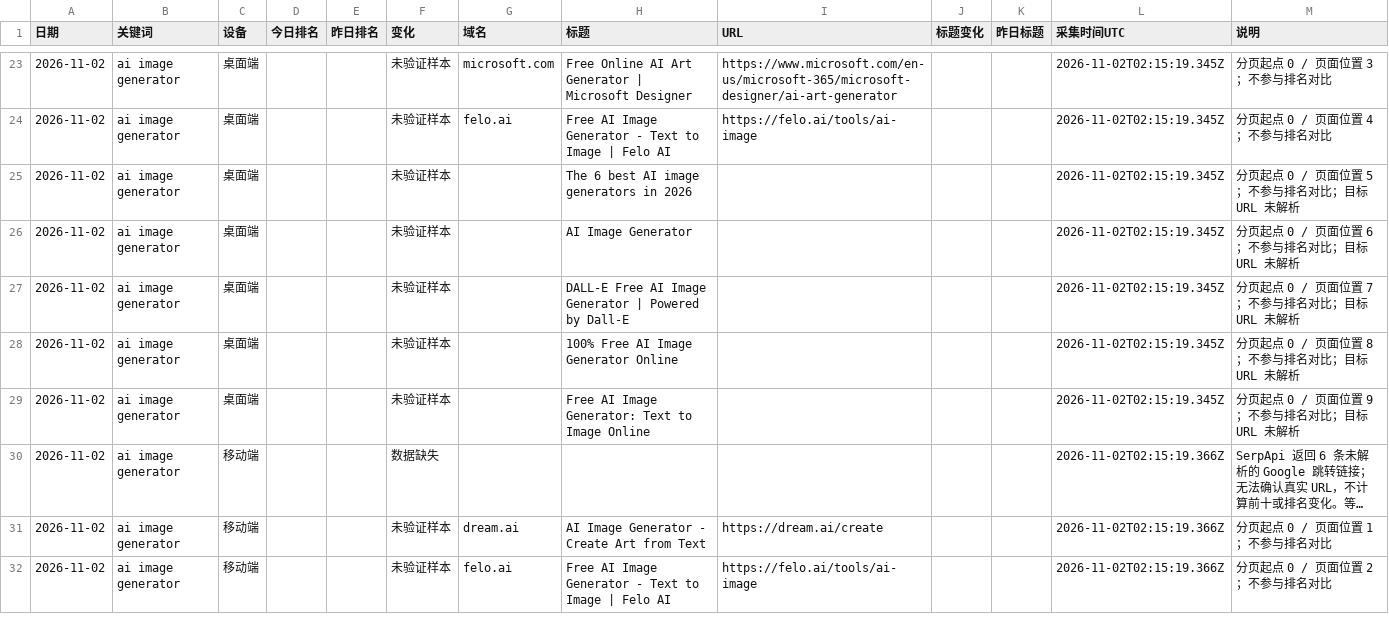
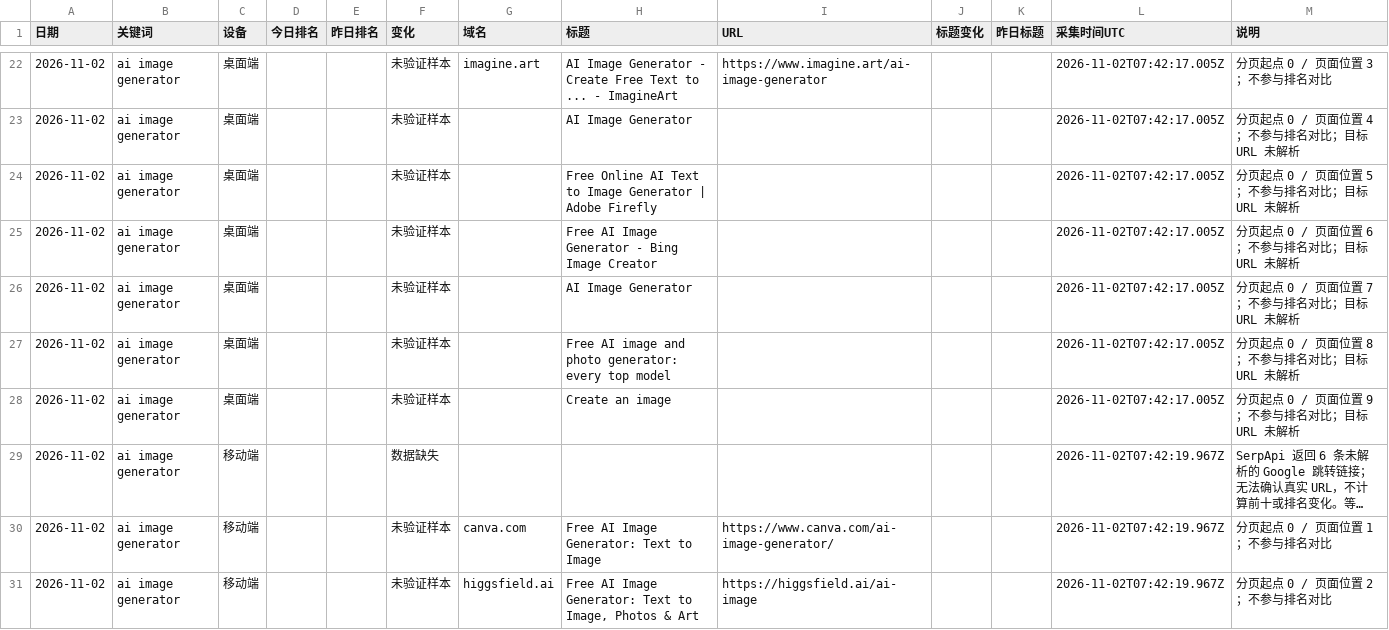
Before and after one commit to echobrown1314-oss/competitor-blog-report, a CSV file: data/serp/latest.csv, drawn as a sheet; only a part is shown, gaps mark what is left out; long unchanged cells end in …; addresses are those after the commit; the diff covers the shown part only; the diff names each change by its address in the sheet, - before the commit and + after, or states it on an @@ line.

```diff
--- a/data/serp/latest.csv
+++ b/data/serp/latest.csv
-G22 (域名): microsoft.com
+G22 (域名): imagine.art
-H22 (标题): Free Online AI Art Generator | Microsoft Designer
+H22 (标题): AI Image Generator - Create Free Text to ... - ImagineArt
-I22 (URL): https://www.microsoft.com/en-us/microsoft-365/microsoft-designer/ai-art-generator
+I22 (URL): https://www.imagine.art/ai-image-generator
-L22:L28 (采集时间UTC): 2026-11-02T02:15:19.345Z
+L22:L28 (采集时间UTC): 2026-11-02T07:42:17.005Z
-G23 (域名): felo.ai
+G23 (域名): (empty)
-H23 (标题): Free AI Image Generator - Text to Image | Felo AI
+H23 (标题): AI Image Generator
-I23 (URL): https://felo.ai/tools/ai-image
+I23 (URL): (empty)
-M23 (说明): 分页起点 0 / 页面位置 4；不参与排名对比
+M23 (说明): 分页起点 0 / 页面位置 4；不参与排名对比；目标 URL 未解析
-H24 (标题): The 6 best AI image generators in 2026
+H24 (标题): Free Online AI Text to Image Generator | Adobe Firefly
-H25 (标题): AI Image Generator
+H25 (标题): Free AI Image Generator - Bing Image Creator
-H26 (标题): DALL-E Free AI Image Generator | Powered by Dall-E
+H26 (标题): AI Image Generator
-H27 (标题): 100% Free AI Image Generator Online
+H27 (标题): Free AI image and photo generator: every top model
-H28 (标题): Free AI Image Generator: Text to Image Online
+H28 (标题): Create an image
-L29:L31 (采集时间UTC): 2026-11-02T02:15:19.366Z
+L29:L31 (采集时间UTC): 2026-11-02T07:42:19.967Z
-G30 (域名): dream.ai
+G30 (域名): canva.com
-H30 (标题): AI Image Generator - Create Art from Text
+H30 (标题): Free AI Image Generator: Text to Image
-I30 (URL): https://dream.ai/create
+I30 (URL): https://www.canva.com/ai-image-generator/
-G31 (域名): felo.ai
+G31 (域名): higgsfield.ai
-H31 (标题): …AI Image Generator - Text to Image | Felo AI
+H31 (标题): …AI Image Generator: Text to Image, Photos & Art
-I31 (URL): https://felo.ai/tools/ai-image
+I31 (URL): https://higgsfield.ai/ai-image
```
Also changed, not shown: 1 removed row and 108 edited cells elsewhere in this file, data/serp/reports/2026-11-02.csv, 3 other files.
